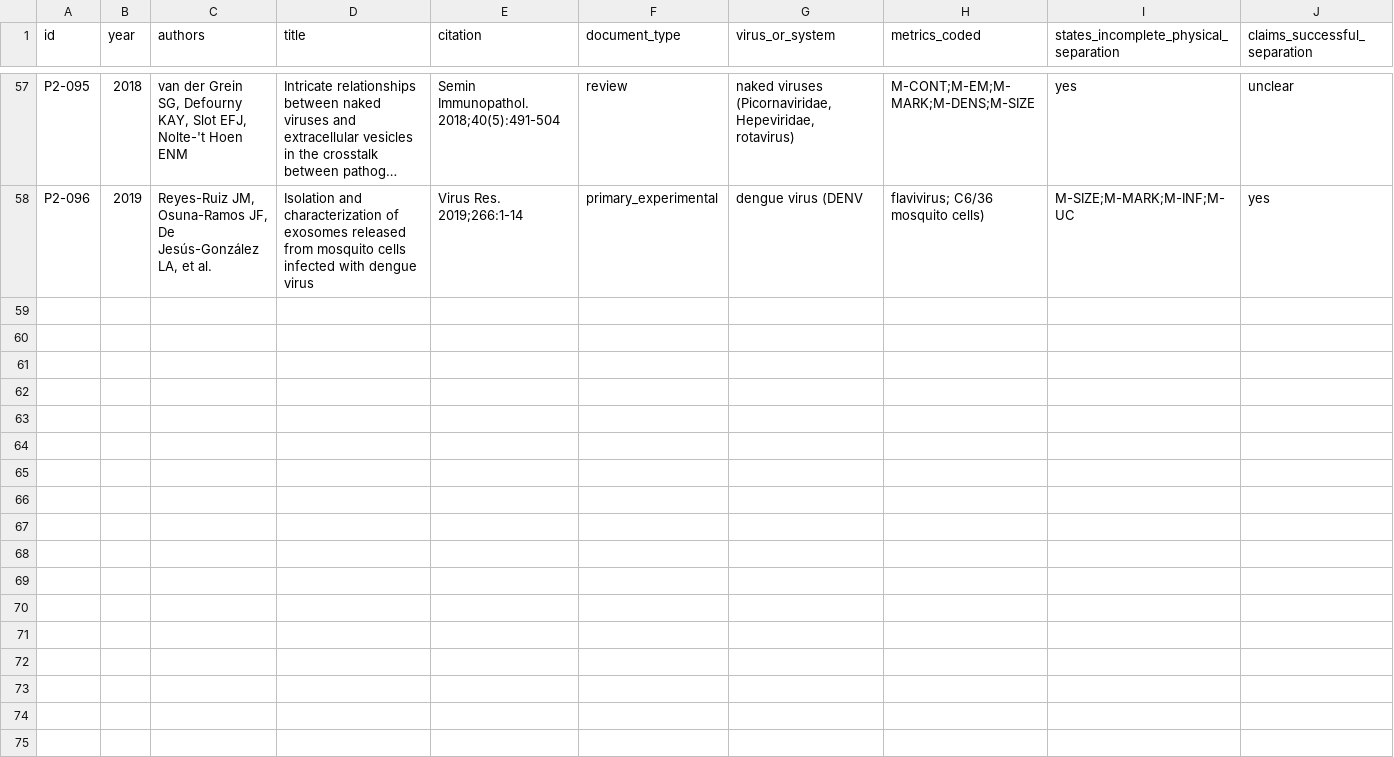
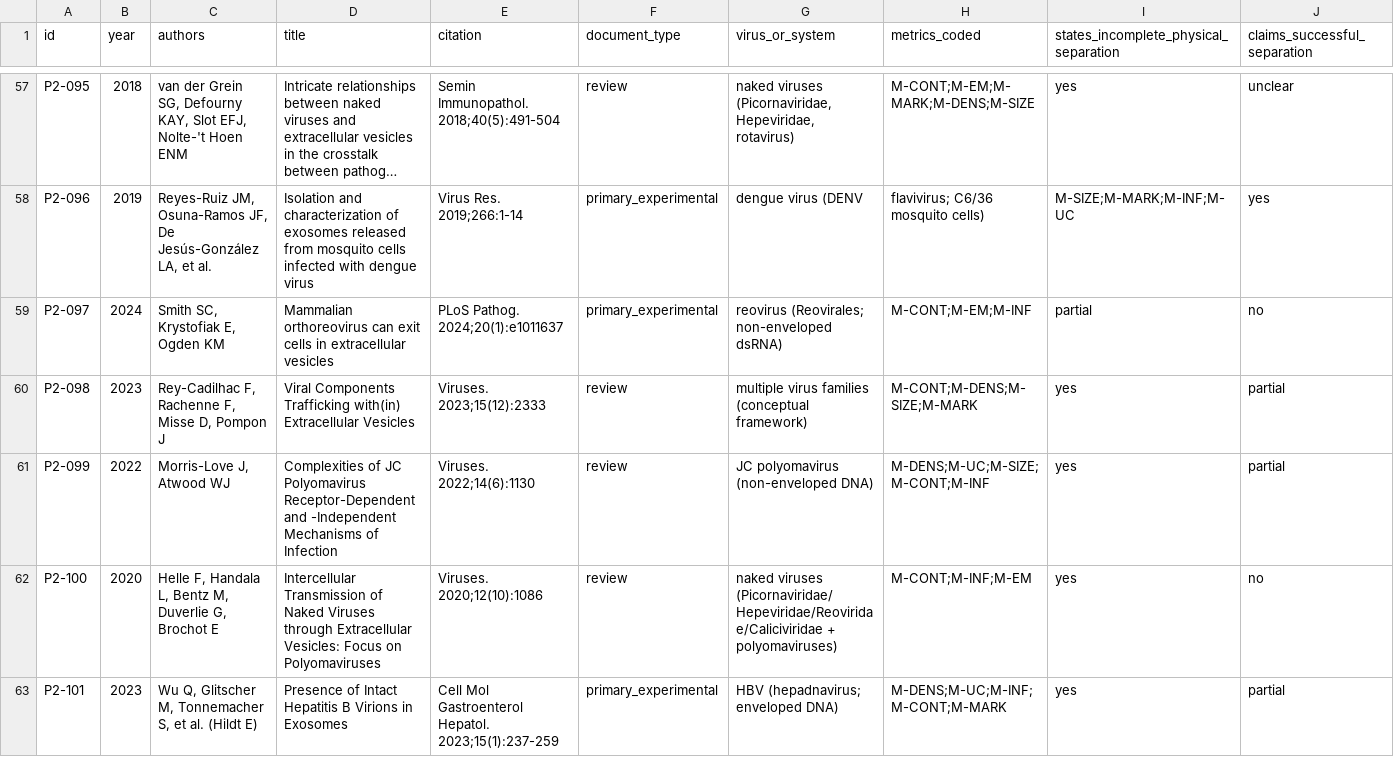
Before and after one commit to albert-mathews/serum-and-cytopathic-morphology, a CSV file: p2_virus_EV_indistinguishable_refs/P2_useful.csv, drawn as a sheet; only a part is shown, gaps mark what is left out; long unchanged cells end in …; rows hold the shown columns only; the diff covers the shown part only; the diff names each change by its address in the sheet, - before the commit and + after, or states it on an @@ line.

```diff
--- a/p2_virus_EV_indistinguishable_refs/P2_useful.csv
+++ b/p2_virus_EV_indistinguishable_refs/P2_useful.csv
+row 59: P2-097 | 2024 | Smith SC, Krystofiak E, Ogden KM | Mammalian orthoreovirus can exit cells in extracellular vesicles | PLoS Pathog. 2024;20(1):e1011637 | primary_experimental | reovirus (Reovirales; non-enveloped dsRNA) | M-CONT;M-EM;M-INF | partial | no
+row 60: P2-098 | 2023 | Rey-Cadilhac F, Rachenne F, Misse D, Pompon J | Viral Components Trafficking with(in) Extracellular Vesicles | Viruses. 2023;15(12):2333 | review | multiple virus families (conceptual framework) | M-CONT;M-DENS;M-SIZE;M-MARK | yes | partial
+row 61: P2-099 | 2022 | Morris-Love J, Atwood WJ | Complexities of JC Polyomavirus Receptor-Dependent and -Independent Mechanisms of Infection | Viruses. 2022;14(6):1130 | review | JC polyomavirus (non-enveloped DNA) | M-DENS;M-UC;M-SIZE;M-CONT;M-INF | yes | partial
+row 62: P2-100 | 2020 | Helle F, Handala L, Bentz M, Duverlie G, Brochot E | Intercellular Transmission of Naked Viruses through Extracellular Vesicles: Focus on Polyomaviruses | Viruses. 2020;12(10):1086 | review | naked viruses (Picornaviridae/Hepeviridae/Reoviridae/Caliciviridae + polyomaviruses) | M-CONT;M-INF;M-EM | yes | no
+row 63: P2-101 | 2023 | Wu Q, Glitscher M, Tonnemacher S, et al. (Hildt E) | Presence of Intact Hepatitis B Virions in Exosomes | Cell Mol Gastroenterol Hepatol. 2023;15(1):237-259 | primary_experimental | HBV (hepadnavirus; enveloped DNA) | M-DENS;M-UC;M-INF;M-CONT;M-MARK | yes | partial
```
Also changed, not shown: 5 added rows elsewhere in this file, p2_virus_EV_indistinguishable_refs/P2_screened.csv, 5 other files.
